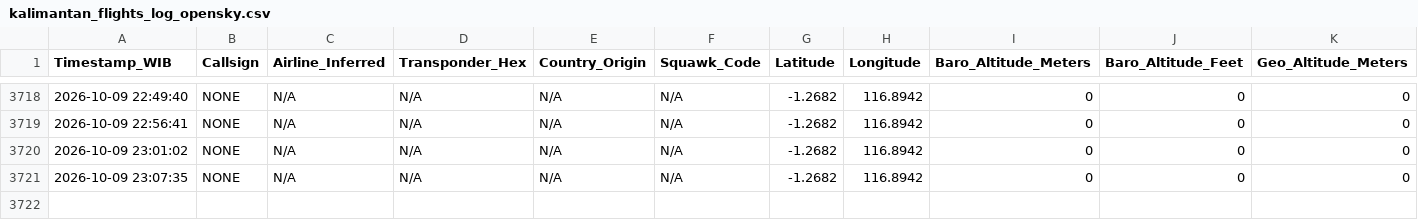
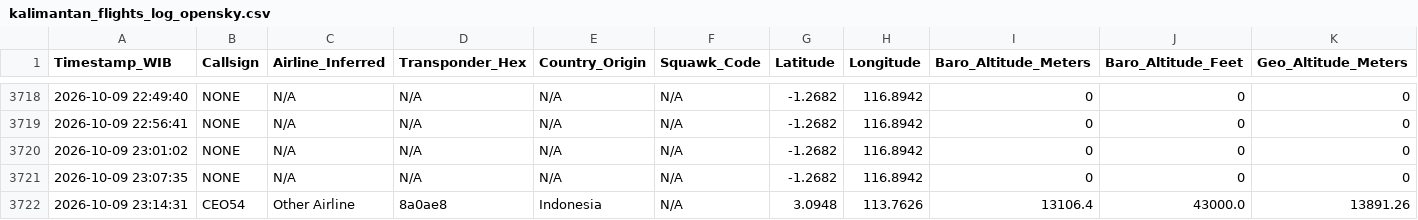
Before and after one commit to metta-kusuma/pekanbaru-air-quality, a CSV file: kalimantan_flights_log_opensky.csv, drawn as a sheet; only a part is shown, gaps mark what is left out; rows hold the shown columns only; the diff names each change by its address in the sheet, - before the commit and + after, or states it on an @@ line.

```diff
--- a/kalimantan_flights_log_opensky.csv
+++ b/kalimantan_flights_log_opensky.csv
+row 3722: 2026-10-09 23:14:31 | CEO54 | Other Airline | 8a0ae8 | Indonesia | N/A | 3.0948 | 113.7626 | 13106.4 | 43000.0 | 13891.26
```
Also changed, not shown: bali_flights_log_opensky.csv, 8 other files.
